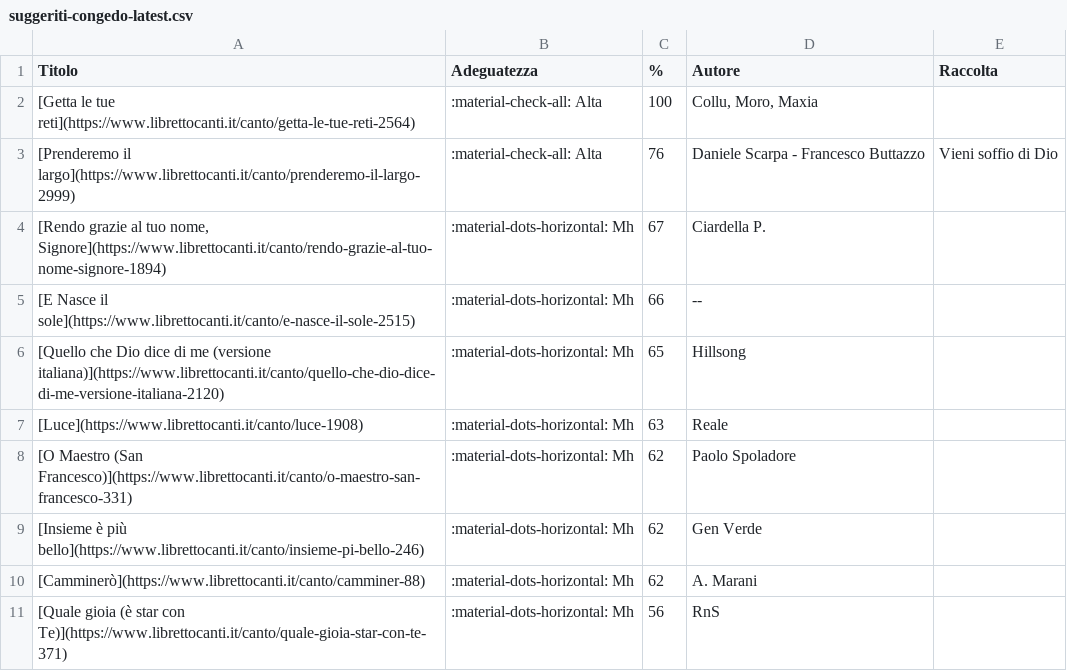
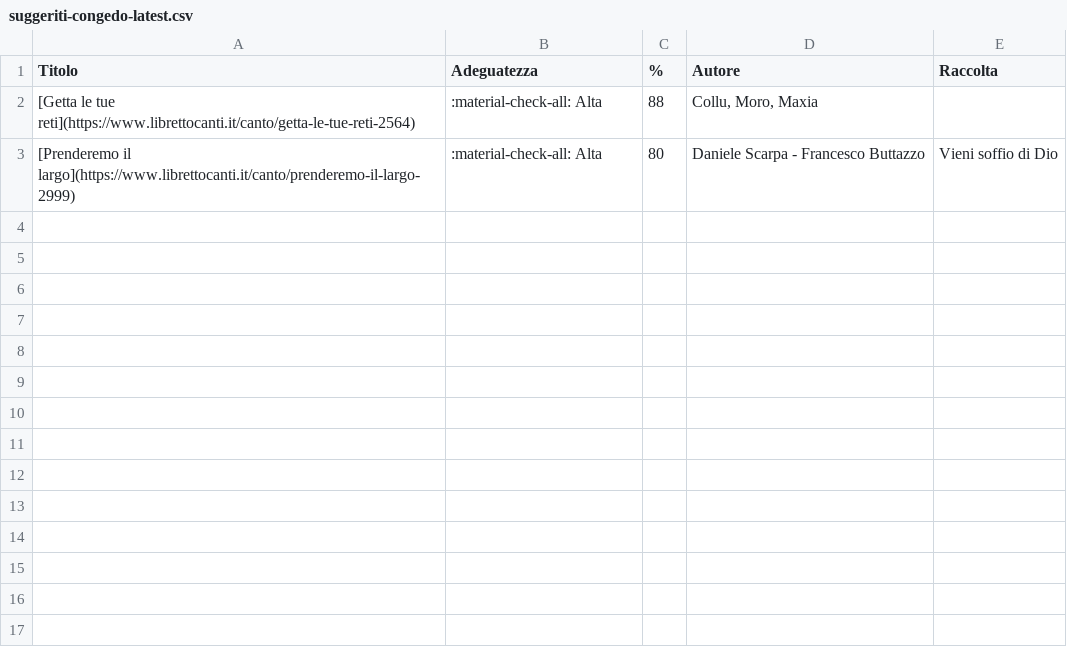
Before and after one commit to dennisangemi/hildegard, a CSV file: data/suggeriti-congedo-latest.csv, drawn as a sheet.

```diff
--- a/data/suggeriti-congedo-latest.csv
+++ b/data/suggeriti-congedo-latest.csv
@@ -1,11 +1,3 @@
 Titolo,Adeguatezza,%,Autore,Raccolta
-[Getta le tue reti](https://www.librettocanti.it/canto/getta-le-tue-reti-2564),:material-check-all: Alta,100,"Collu, Moro, Maxia",
-[Prenderemo il largo](https://www.librettocanti.it/canto/prenderemo-il-largo-2999),:material-check-all: Alta,76,Daniele Scarpa - Francesco Buttazzo,Vieni soffio di Dio
-"[Rendo grazie al tuo nome, Signore](https://www.librettocanti.it/canto/rendo-grazie-al-tuo-nome-signore-1894)",:material-dots-horizontal: Mh,67,Ciardella P.,
-[E Nasce il sole](https://www.librettocanti.it/canto/e-nasce-il-sole-2515),:material-dots-horizontal: Mh,66,--,
-[Quello che Dio dice di me (versione italiana)](https://www.librettocanti.it/canto/quello-che-dio-dice-di-me-versione-italiana-2120),:material-dots-horizontal: Mh,65,Hillsong,
-[Luce](https://www.librettocanti.it/canto/luce-1908),:material-dots-horizontal: Mh,63,Reale,
-[O Maestro (San Francesco)](https://www.librettocanti.it/canto/o-maestro-san-francesco-331),:material-dots-horizontal: Mh,62,Paolo Spoladore,
-[Insieme è più bello](https://www.librettocanti.it/canto/insieme-pi-bello-246),:material-dots-horizontal: Mh,62,Gen Verde,
-[Camminerò](https://www.librettocanti.it/canto/camminer-88),:material-dots-horizontal: Mh,62,A. Marani,
-[Quale gioia (è star con Te)](https://www.librettocanti.it/canto/quale-gioia-star-con-te-371),:material-dots-horizontal: Mh,56,RnS,
+[Getta le tue reti](https://www.librettocanti.it/canto/getta-le-tue-reti-2564),:material-check-all: Alta,88,"Collu, Moro, Maxia",
+[Prenderemo il largo](https://www.librettocanti.it/canto/prenderemo-il-largo-2999),:material-check-all: Alta,80,Daniele Scarpa - Francesco Buttazzo,Vieni soffio di Dio
```
Also changed, not shown: data/manually_selected.csv, data/suggerimenti-latest.csv, 21 other files.
